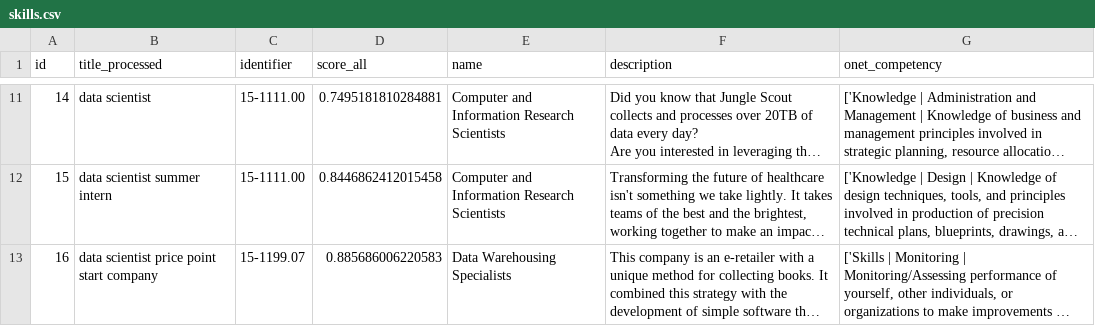
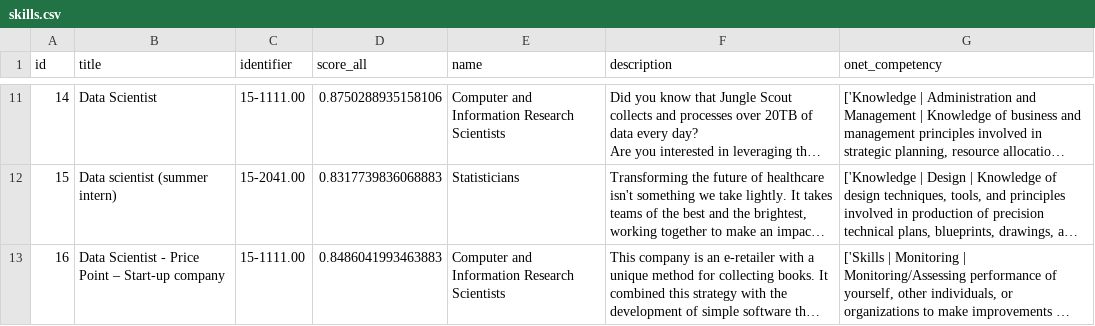
Before and after one commit to nguyen-cao/job-cruncher, a CSV file: results/skills.csv, drawn as a sheet; only a part is shown, gaps mark what is left out; long unchanged cells end in …; the diff covers the shown part only; the diff names each change by its address in the sheet, - before the commit and + after, or states it on an @@ line.

Commit message:
New data added and results are compared

```diff
--- a/results/skills.csv
+++ b/results/skills.csv
-B1: title_processed
+B1: title
-B11 (title): data scientist
+B11 (title): Data Scientist
-D11 (score_all): 0.7495181810284881
+D11 (score_all): 0.8750288935158106
-B12 (title): data scientist summer intern
+B12 (title): Data scientist (summer intern)
-C12 (identifier): 15-1111.00
+C12 (identifier): 15-2041.00
-D12 (score_all): 0.8446862412015458
+D12 (score_all): 0.8317739836068883
-E12 (name): Computer and Information Research Scientists
+E12 (name): Statisticians
-B13 (title): data scientist price point start company
+B13 (title): Data Scientist - Price Point – Start-up company
-C13 (identifier): 15-1199.07
+C13 (identifier): 15-1111.00
-D13 (score_all): 0.885686006220583
+D13 (score_all): 0.8486041993463883
-E13 (name): Data Warehousing Specialists
+E13 (name): Computer and Information Research Scientists
```
Also changed, not shown: 174 edited cells elsewhere in this file, results/responsibilites.csv, 1 other file.
